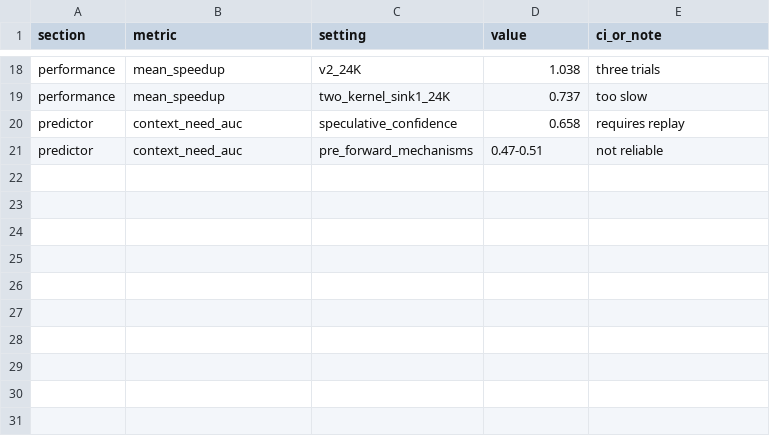
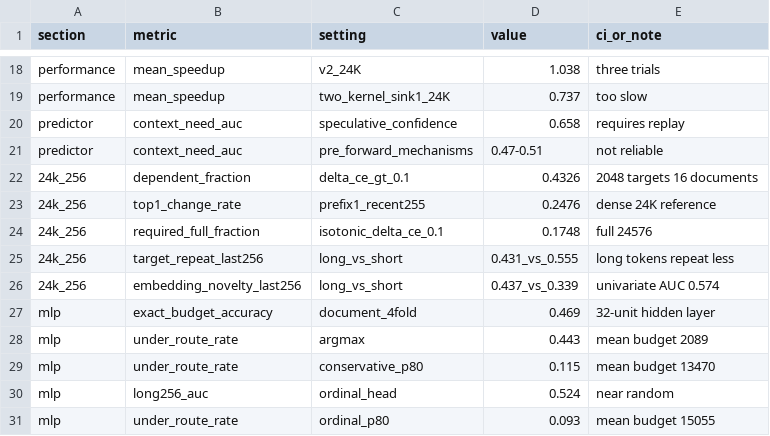
Before and after one commit to yangshuo1230/KV_Token_Sparse, a CSV file: outputs/token_context/qwen25_7b_32k/KEY_RESULTS.csv, drawn as a sheet; only a part is shown, gaps mark what is left out; the diff names each change by its address in the sheet, - before the commit and + after, or states it on an @@ line.

Commit message:
Refactor runtime backends and profile 24K context needs

```diff
--- a/outputs/token_context/qwen25_7b_32k/KEY_RESULTS.csv
+++ b/outputs/token_context/qwen25_7b_32k/KEY_RESULTS.csv
+row 22: 24k_256 | dependent_fraction | delta_ce_gt_0.1 | 0.4326 | 2048 targets 16 documents
+row 23: 24k_256 | top1_change_rate | prefix1_recent255 | 0.2476 | dense 24K reference
+row 24: 24k_256 | required_full_fraction | isotonic_delta_ce_0.1 | 0.1748 | full 24576
+row 25: 24k_256 | target_repeat_last256 | long_vs_short | 0.431_vs_0.555 | long tokens repeat less
+row 26: 24k_256 | embedding_novelty_last256 | long_vs_short | 0.437_vs_0.339 | univariate AUC 0.574
+row 27: mlp | exact_budget_accuracy | document_4fold | 0.469 | 32-unit hidden layer
+row 28: mlp | under_route_rate | argmax | 0.443 | mean budget 2089
+row 29: mlp | under_route_rate | conservative_p80 | 0.115 | mean budget 13470
+row 30: mlp | long256_auc | ordinal_head | 0.524 | near random
+row 31: mlp | under_route_rate | ordinal_p80 | 0.093 | mean budget 15055
```
Also changed, not shown: 40 other files.
